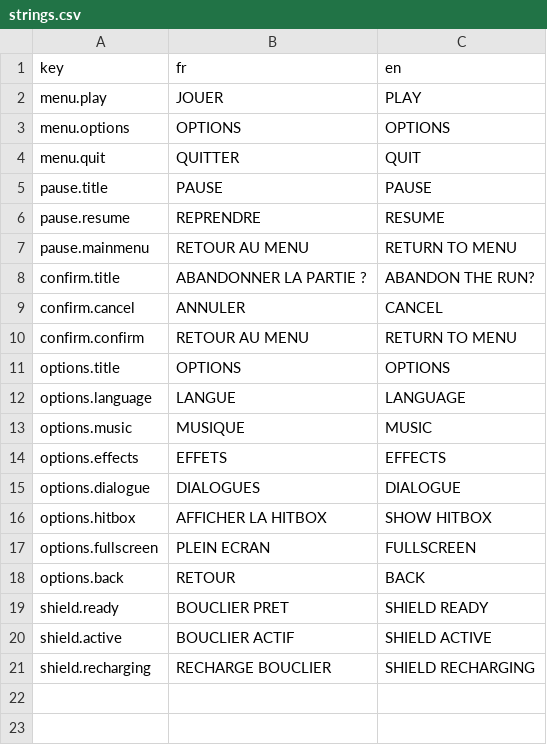
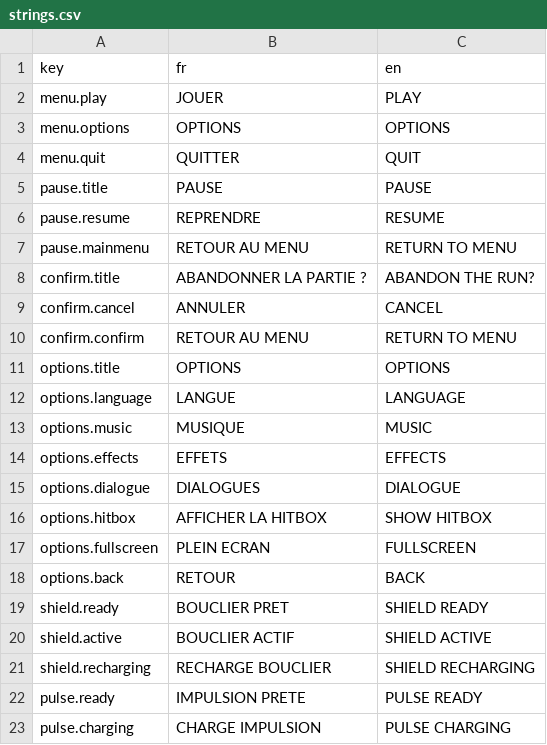
Before and after one commit to dyllandemetrios-art/An-Astral-Story-Ashar, a CSV file: Assets/_Project/Resources/Localization/strings.csv, drawn as a sheet; the diff names each change by its address in the sheet, - before the commit and + after, or states it on an @@ line.

```diff
--- a/Assets/_Project/Resources/Localization/strings.csv
+++ b/Assets/_Project/Resources/Localization/strings.csv
+row 22: pulse.ready | IMPULSION PRETE | PULSE READY
+row 23: pulse.charging | CHARGE IMPULSION | PULSE CHARGING
```
Also changed, not shown: 26 other files.
